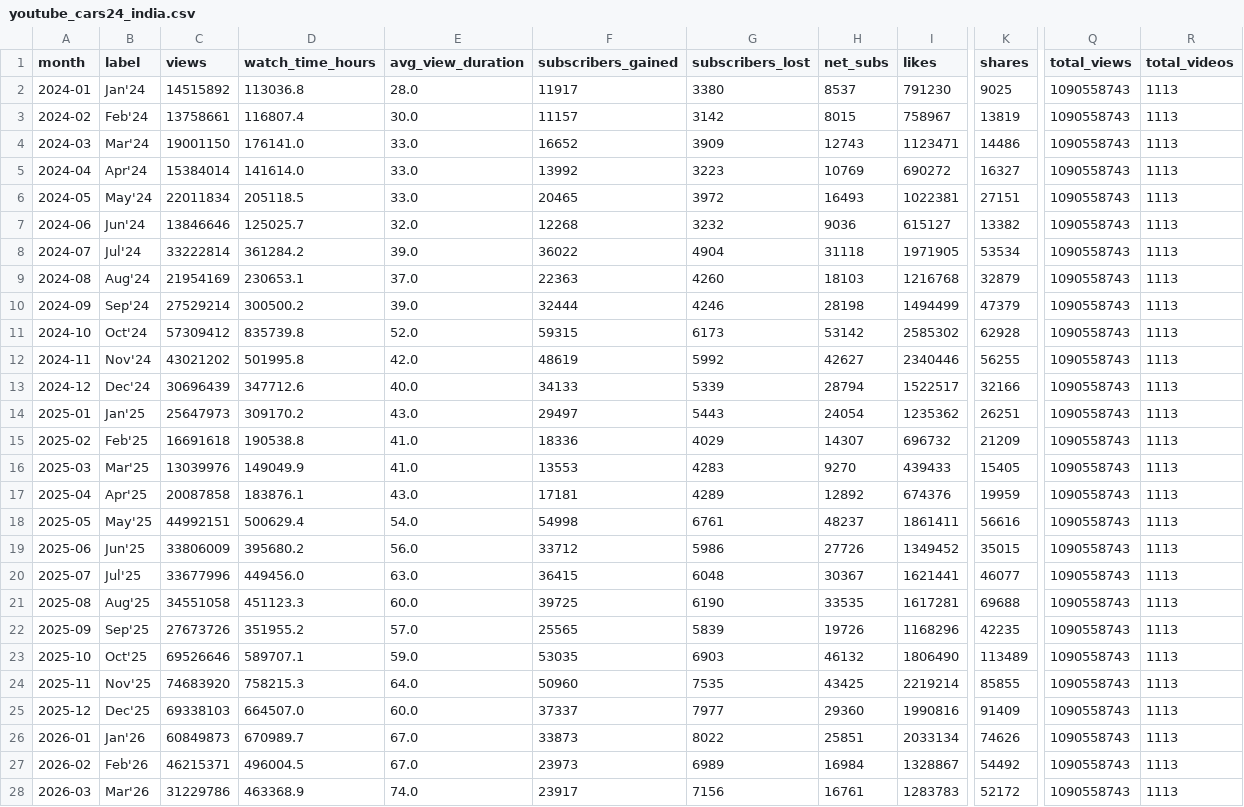
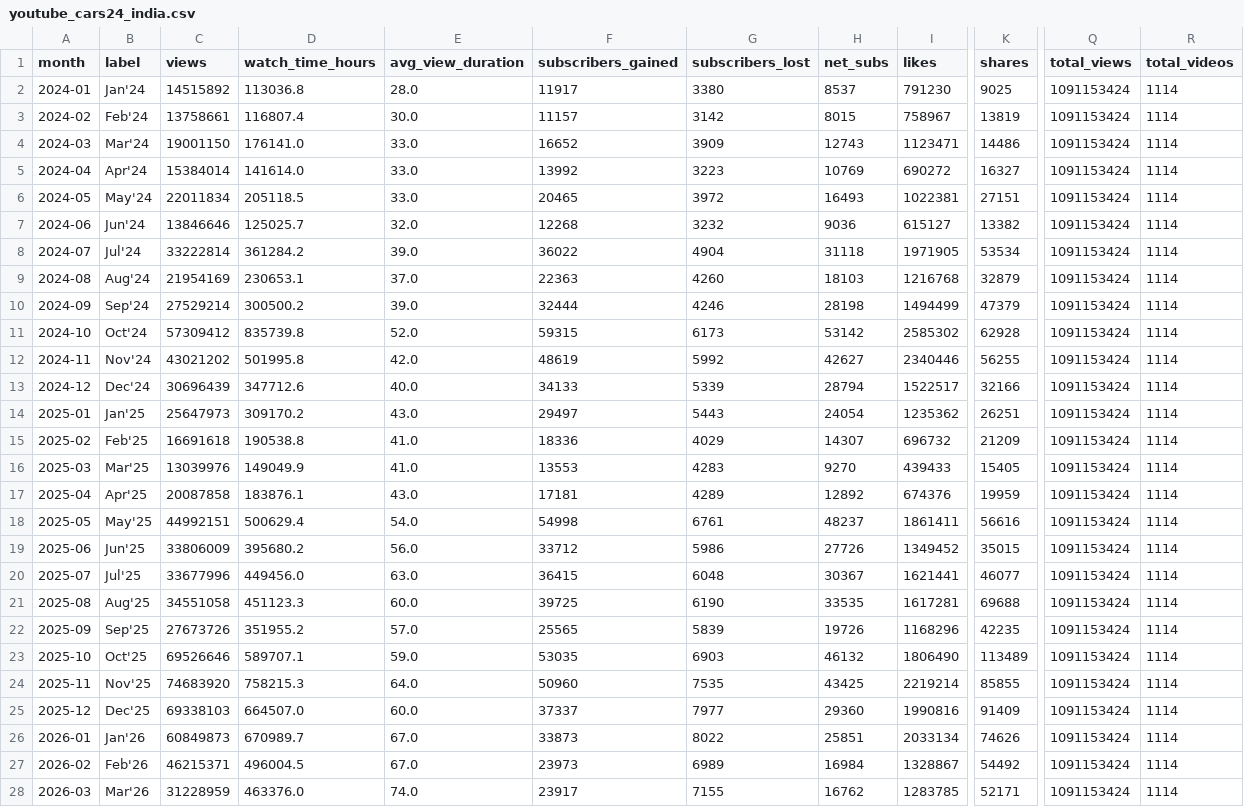
Before and after one commit to Setiavipul-78/cars24-brand-dashboard, a CSV file: data/youtube_cars24_india.csv, drawn as a sheet; only a part is shown, gaps mark what is left out; the diff covers the shown part only; the diff names each change by its address in the sheet, - before the commit and + after, or states it on an @@ line.

```diff
--- a/data/youtube_cars24_india.csv
+++ b/data/youtube_cars24_india.csv
-Q2:Q28 (total_views): 1090558743
+Q2:Q28 (total_views): 1091153424
-R2:R28 (total_videos): 1113
+R2:R28 (total_videos): 1114
-C28 (views): 31229786
+C28 (views): 31228959
-D28 (watch_time_hours): 463368.9
+D28 (watch_time_hours): 463376.0
-G28 (subscribers_lost): 7156
+G28 (subscribers_lost): 7155
-H28 (net_subs): 16761
+H28 (net_subs): 16762
-I28 (likes): 1283783
+I28 (likes): 1283785
-K28 (shares): 52172
+K28 (shares): 52171
```
Also changed, not shown: 1 added row and 15 edited cells elsewhere in this file, data/youtube_cars24_insider.csv, data/youtube_cars24_malayalam.csv, 19 other files.
